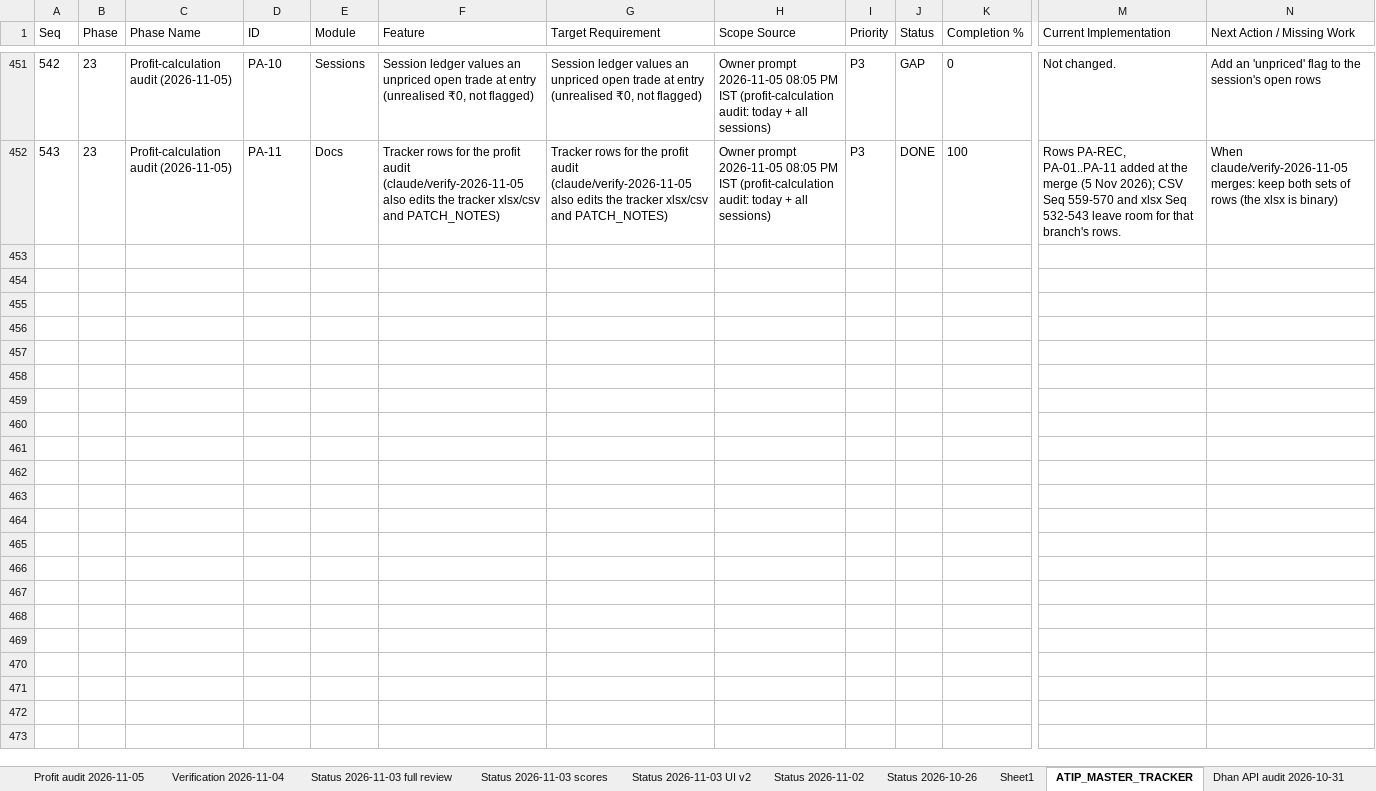
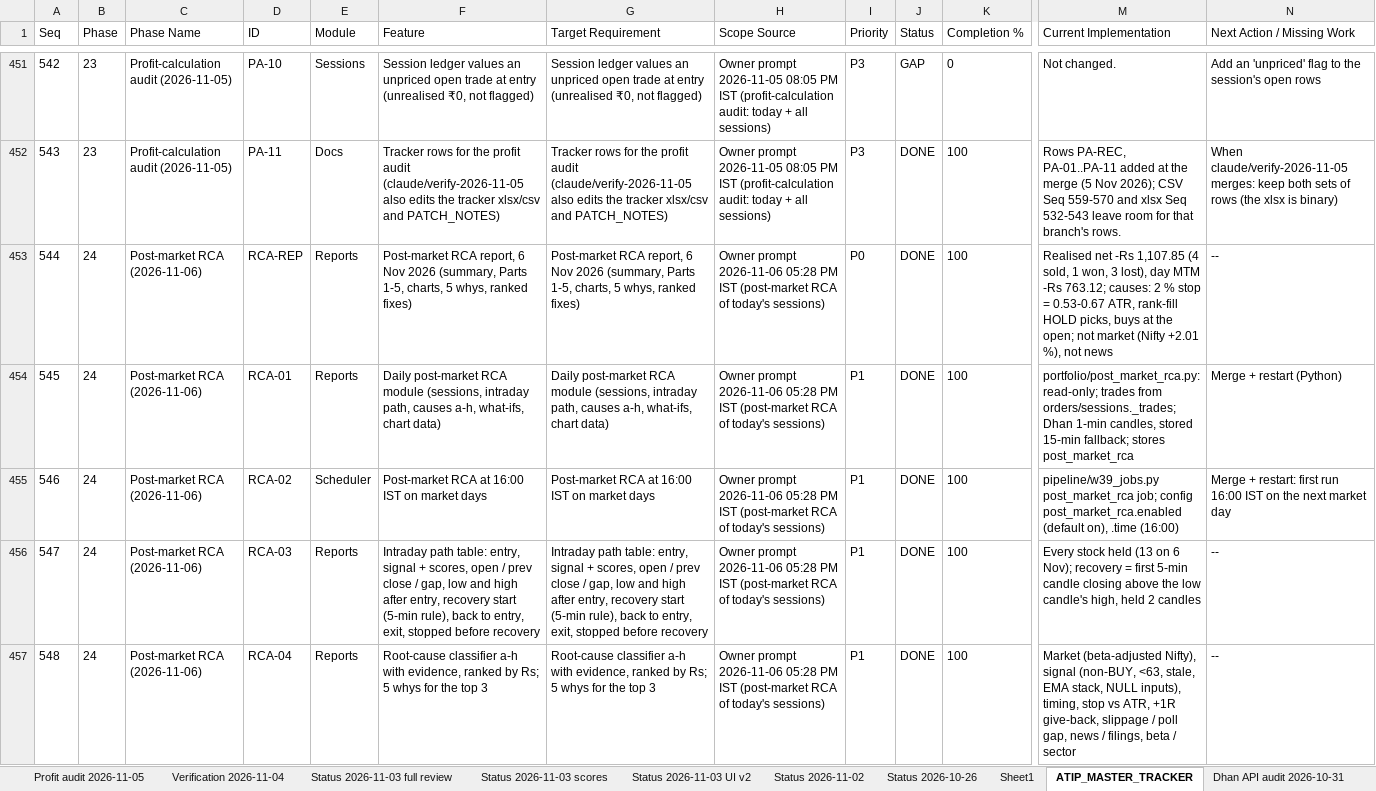
Before and after one commit to sanjaymorankar-debug/ATIP-DEV, an Excel workbook: ATIP_MASTER_TRACKER.xlsx, sheet ATIP_MASTER_TRACKER, drawn as a sheet; only a part is shown, gaps mark what is left out; values as stored, in another font and other column widths than the file's, no borders; rows hold the shown columns only; the diff covers the shown part only; the diff names each change by its address in the sheet, - before the commit and + after, or states it on an @@ line.

```diff
--- a/ATIP_MASTER_TRACKER.xlsx (sheet ATIP_MASTER_TRACKER)
+++ b/ATIP_MASTER_TRACKER.xlsx (sheet ATIP_MASTER_TRACKER)
+row 453: 544 | 24 | Post-market RCA (2026-11-06) | RCA-REP | Reports | Post-market RCA report, 6 Nov 2026 (summary, Parts 1-5, charts, 5 whys, ranked fixes) | Post-market RCA report, 6 Nov 2026 (summary, Parts 1-5, charts, 5 whys, ranked fixes) | Owner prompt 2026-11-06 05:28 PM IST (post-market RCA of today's sessions) | P0 | DONE | 100 | Realised net -Rs 1,107.85 (4 sold, 1 won, 3 lost), day MTM -Rs 763.12; causes: 2 % stop = 0.53-0.67 ATR, rank-fill HOLD picks, buys at the open; not market (Nifty +2.01 %), not news | --
+row 454: 545 | 24 | Post-market RCA (2026-11-06) | RCA-01 | Reports | Daily post-market RCA module (sessions, intraday path, causes a-h, what-ifs, chart data) | Daily post-market RCA module (sessions, intraday path, causes a-h, what-ifs, chart data) | Owner prompt 2026-11-06 05:28 PM IST (post-market RCA of today's sessions) | P1 | DONE | 100 | portfolio/post_market_rca.py: read-only; trades from orders/sessions._trades; Dhan 1-min candles, stored 15-min fallback; stores post_market_rca | Merge + restart (Python)
+row 455: 546 | 24 | Post-market RCA (2026-11-06) | RCA-02 | Scheduler | Post-market RCA at 16:00 IST on market days | Post-market RCA at 16:00 IST on market days | Owner prompt 2026-11-06 05:28 PM IST (post-market RCA of today's sessions) | P1 | DONE | 100 | pipeline/w39_jobs.py post_market_rca job; config post_market_rca.enabled (default on), .time (16:00) | Merge + restart: first run 16:00 IST on the next market day
+row 456: 547 | 24 | Post-market RCA (2026-11-06) | RCA-03 | Reports | Intraday path table: entry, signal + scores, open / prev close / gap, low and high after entry, recovery start (5-min rule), back to entry, exit, stopped before recovery | Intraday path table: entry, signal + scores, open / prev close / gap, low and high after entry, recovery start (5-min rule), back to entry, exit, stopped before recovery | Owner prompt 2026-11-06 05:28 PM IST (post-market RCA of today's sessions) | P1 | DONE | 100 | Every stock held (13 on 6 Nov); recovery = first 5-min candle closing above the low candle's high, held 2 candles | --
+row 457: 548 | 24 | Post-market RCA (2026-11-06) | RCA-04 | Reports | Root-cause classifier a-h with evidence, ranked by Rs; 5 whys for the top 3 | Root-cause classifier a-h with evidence, ranked by Rs; 5 whys for the top 3 | Owner prompt 2026-11-06 05:28 PM IST (post-market RCA of today's sessions) | P1 | DONE | 100 | Market (beta-adjusted Nifty), signal (non-BUY, <63, stale, EMA stack, NULL inputs), timing, stop vs ATR, +1R give-back, slippage / poll gap, news / filings, beta / sector | --
```
Also changed, not shown: 15 added rows elsewhere in this sheet, other sheet tabs, 26 other files.
